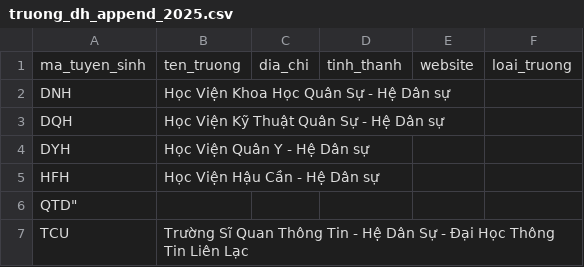
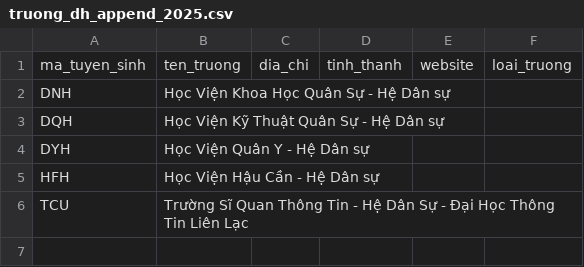
Before and after one commit to Timtimle/UniAdmSys, a CSV file: data/truong_dh_append_2025.csv, drawn as a sheet.

Commit message:
Fix missing 2025 university code list

```diff
--- a/data/truong_dh_append_2025.csv
+++ b/data/truong_dh_append_2025.csv
@@ -5,3 +5,2 @@ DYH,Học Viện Quân Y - Hệ Dân sự,,,,
 HFH,Học Viện Hậu Cần - Hệ Dân sự,,,,
-"QTD""",,,,,
 TCU,Trường Sĩ Quan Thông Tin - Hệ Dân Sự - Đại Học Thông Tin Liên Lạc,,,,
```
